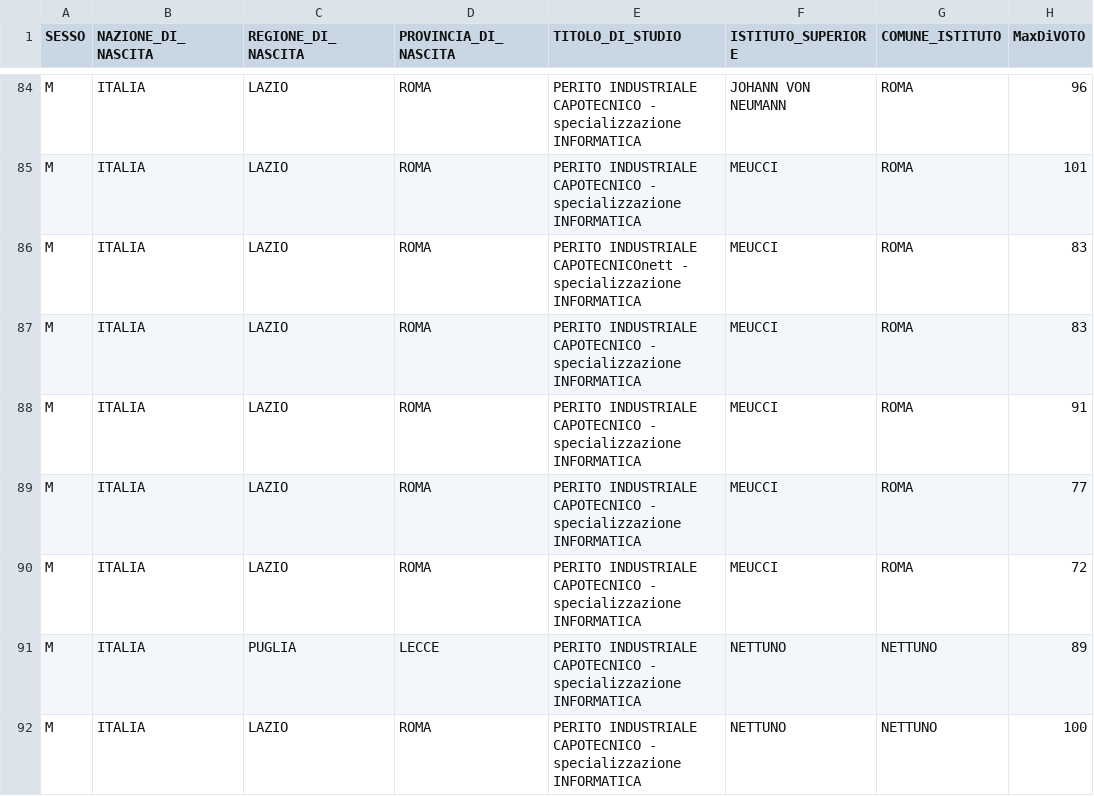
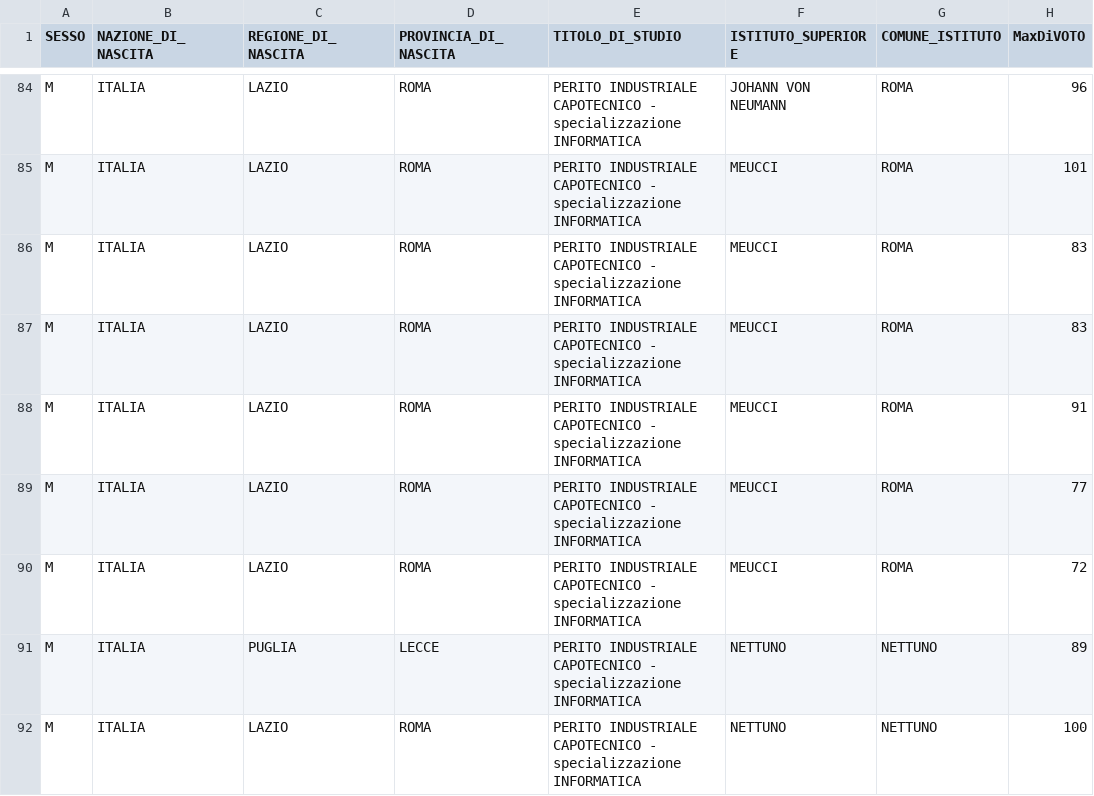
Before and after one commit to valerio-pescatori/Studstats, a CSV file: IMMATRICOLATI_INFORMATICA_SAPIENZA_2018_randomizzato.csv, drawn as a sheet; only a part is shown, gaps mark what is left out; the diff names each change by its address in the sheet, - before the commit and + after, or states it on an @@ line.

```diff
--- a/IMMATRICOLATI_INFORMATICA_SAPIENZA_2018_randomizzato.csv
+++ b/IMMATRICOLATI_INFORMATICA_SAPIENZA_2018_randomizzato.csv
-E86 (TITOLO_DI_STUDIO): PERITO INDUSTRIALE CAPOTECNICOnett - specializzazione…
+E86 (TITOLO_DI_STUDIO): PERITO INDUSTRIALE CAPOTECNICO - specializzazione…
```
Also changed, not shown: 3 other files.
